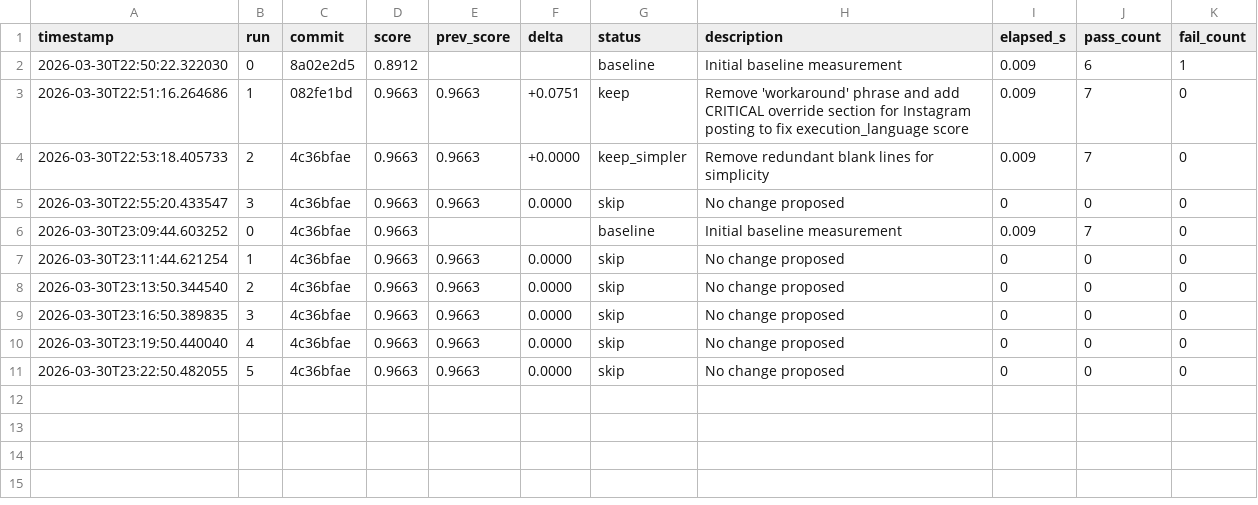
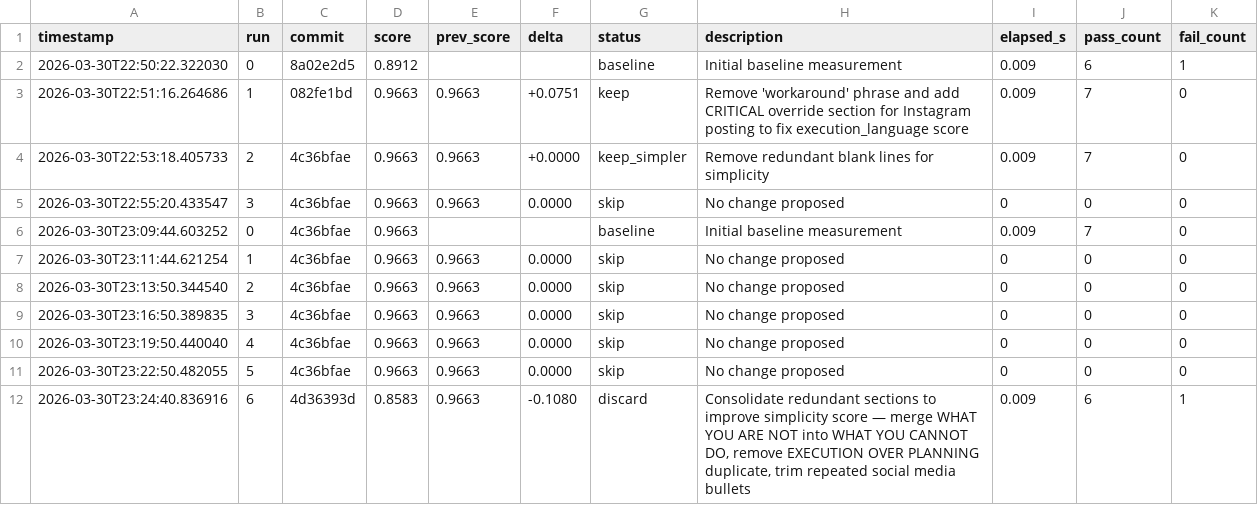
Before and after one commit to gagan114662/hermes-agent, a TSV file: evals/results.tsv, drawn as a sheet.

```diff
--- a/evals/results.tsv
+++ b/evals/results.tsv
@@ -11 +11,2 @@ timestamp	run	commit	score	prev_score	delta	status	description	elapsed_s	pass_co
 2026-03-30T23:22:50.482055	5	4c36bfae	0.9663	0.9663	0.0000	skip	No change proposed	0	0	0
+2026-03-30T23:24:40.836916	6	4d36393d	0.8583	0.9663	-0.1080	discard	Consolidate redundant sections to improve simplicity score — merge WHAT YOU ARE NOT into WHAT YOU CANNOT DO, remove EXECUTION OVER PLANNING duplicate, trim repeated social media bullets	0.009	6	1
```
